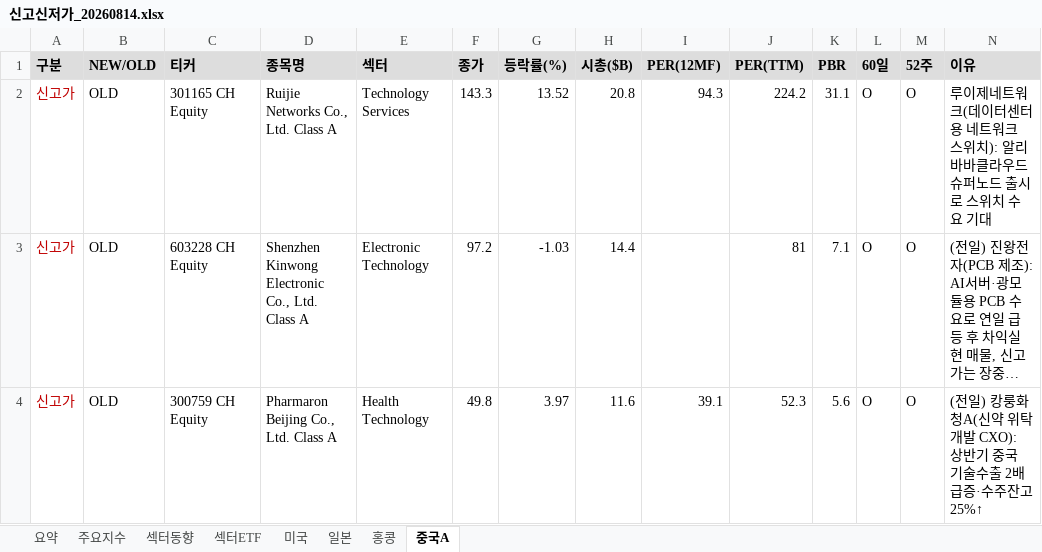
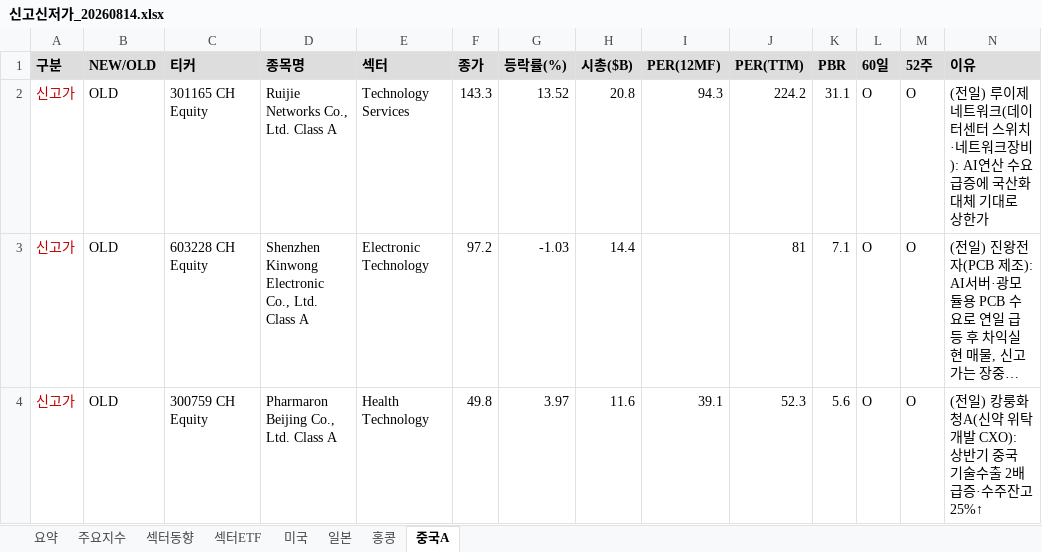
Before and after one commit to cm1n/highlowscreen, an Excel workbook: 신고신저가_20260814.xlsx, sheet 중국A, drawn as a sheet; long unchanged cells end in …; values as stored, in another font and other column widths than the file's, no borders; the diff names each change by its address in the sheet, - before the commit and + after, or states it on an @@ line.

```diff
--- a/신고신저가_20260814.xlsx (sheet 중국A)
+++ b/신고신저가_20260814.xlsx (sheet 중국A)
-N2 (이유): 루이제네트워크(데이터센터용 네트워크 스위치): 알리바바클라우드 슈퍼노드 출시로 스위치 수요 기대
+N2 (이유): (전일) 루이제네트워크(데이터센터 스위치·네트워크장비): AI연산 수요 급증에 국산화 대체 기대로 상한가
```
Also changed, not shown: sheet 미국, sheet 홍콩, sheet 일본, 1 other file.
